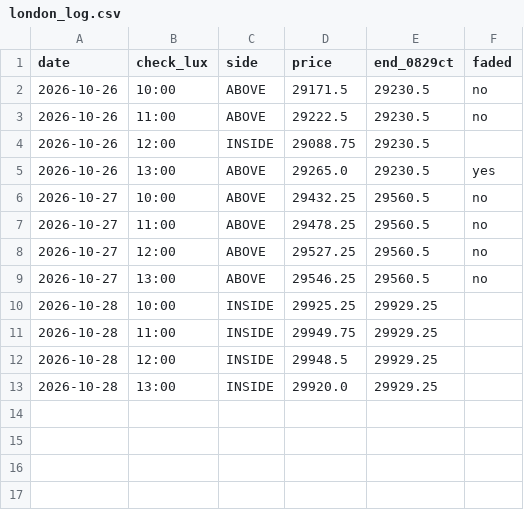
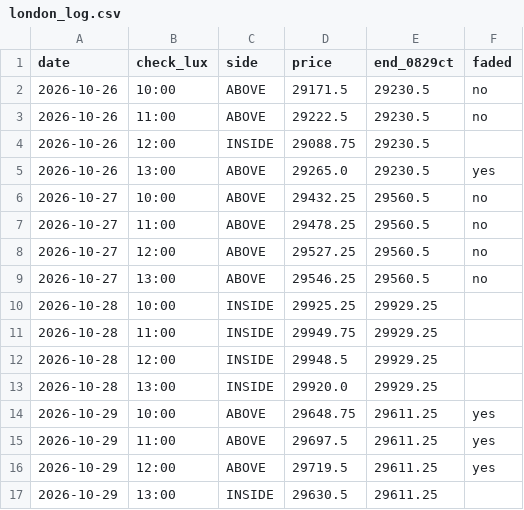
Before and after one commit to vannaflow1/nasdaq-bot, a CSV file: knowledge/london_log.csv, drawn as a sheet; the diff names each change by its address in the sheet, - before the commit and + after, or states it on an @@ line.

```diff
--- a/knowledge/london_log.csv
+++ b/knowledge/london_log.csv
+row 14: 2026-10-29 | 10:00 | ABOVE | 29648.75 | 29611.25 | yes
+row 15: 2026-10-29 | 11:00 | ABOVE | 29697.5 | 29611.25 | yes
+row 16: 2026-10-29 | 12:00 | ABOVE | 29719.5 | 29611.25 | yes
+row 17: 2026-10-29 | 13:00 | INSIDE | 29630.5 | 29611.25
```
Also changed, not shown: 3 other files.
